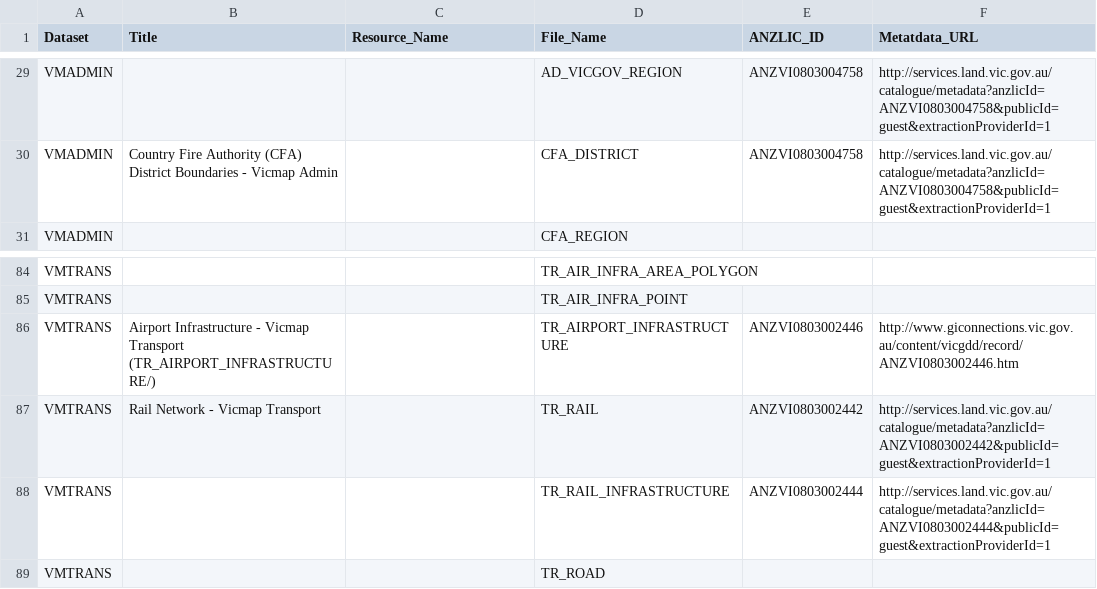
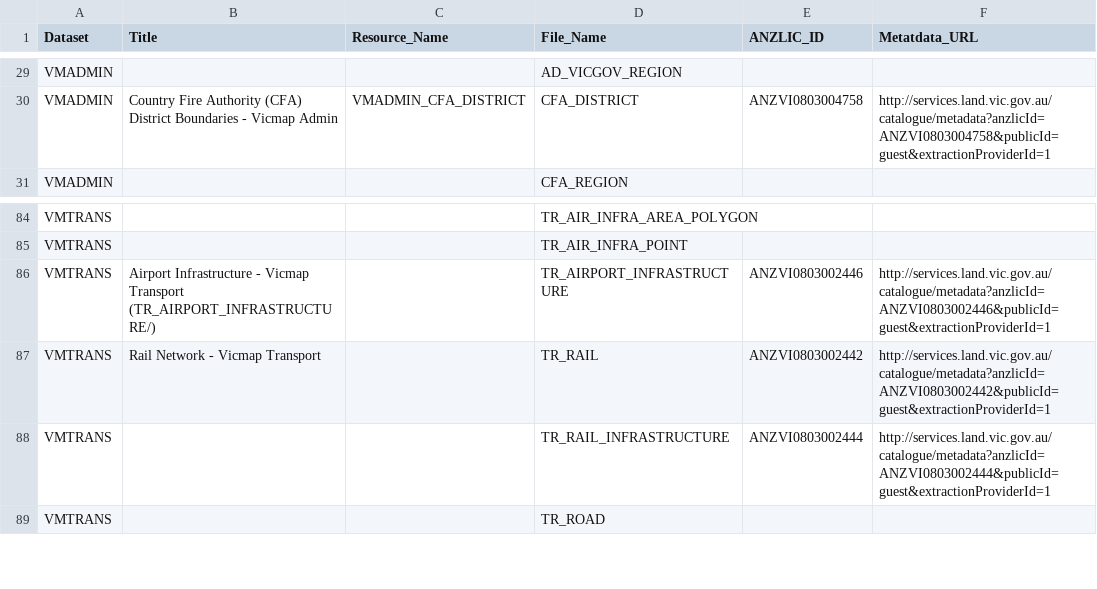
Before and after one commit to pozi/PoziConnectConfig, a CSV file: GIS-on-a-Stick/Reference/GIS-on-a-Stick Data Directory.csv, drawn as a sheet; only a part is shown, gaps mark what is left out; the diff covers the shown part only; the diff names each change by its address in the sheet, - before the commit and + after, or states it on an @@ line.

```diff
--- a/GIS-on-a-Stick/Reference/GIS-on-a-Stick Data Directory.csv
+++ b/GIS-on-a-Stick/Reference/GIS-on-a-Stick Data Directory.csv
-E29 (ANZLIC_ID): ANZVI0803004758
+E29 (ANZLIC_ID): (empty)
-F29 (Metatdata_URL): http://services.land.vic.gov.au/catalogue/metadata?anzlicId=ANZVI0803004758&publicId=guest&extractionProviderId=1
+F29 (Metatdata_URL): (empty)
-C30 (Resource_Name): (empty)
+C30 (Resource_Name): VMADMIN_CFA_DISTRICT
-F86 (Metatdata_URL): http://www.giconnections.vic.gov.au/content/vicgdd/record/ANZVI0803002446.htm
+F86 (Metatdata_URL): http://services.land.vic.gov.au/catalogue/metadata?anzlicId=ANZVI0803002446&publicId=guest&extractionProviderId=1
```
Also changed, not shown: 28 edited cells elsewhere in this file.
